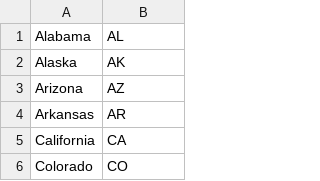
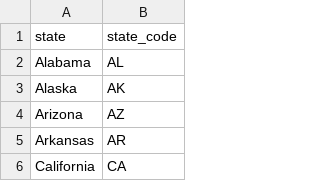
Before and after one commit to caldric/COVID-19, a CSV file: data/us_state_codes.csv, drawn as a sheet; only a part is shown; the shorter side is filled out with more unchanged rows.

Commit message:
Change data source to URL CSV and add 2020-04-03 data

```diff
--- a/data/us_state_codes.csv
+++ b/data/us_state_codes.csv
@@ -1 +1,2 @@
+state,state_code
 Alabama,AL
```
Also changed, not shown: 6 other files.
